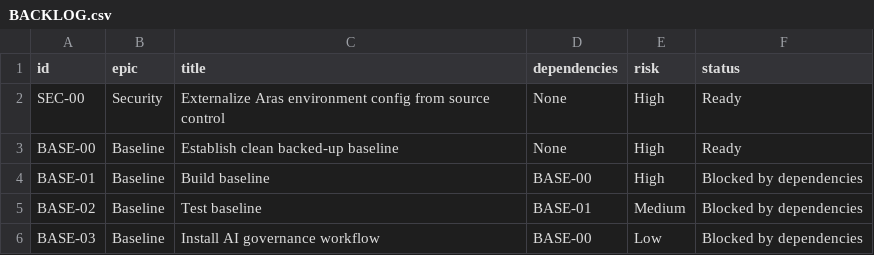
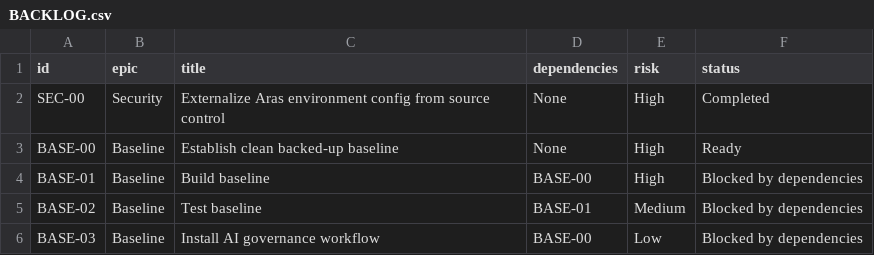
Before and after one commit to devphuclam/ArasPlugin, a CSV file: tasks/ai/BACKLOG.csv, drawn as a sheet; only a part is shown.

Commit message:
docs: mark SEC-00 as completed in backlog and dependency map

```diff
--- a/tasks/ai/BACKLOG.csv
+++ b/tasks/ai/BACKLOG.csv
@@ -1,3 +1,3 @@
 id,epic,title,dependencies,risk,status
-SEC-00,Security,Externalize Aras environment config from source control,None,High,Ready
+SEC-00,Security,Externalize Aras environment config from source control,None,High,Completed
 BASE-00,Baseline,Establish clean backed-up baseline,None,High,Ready
```
Also changed, not shown: 2 other files.
